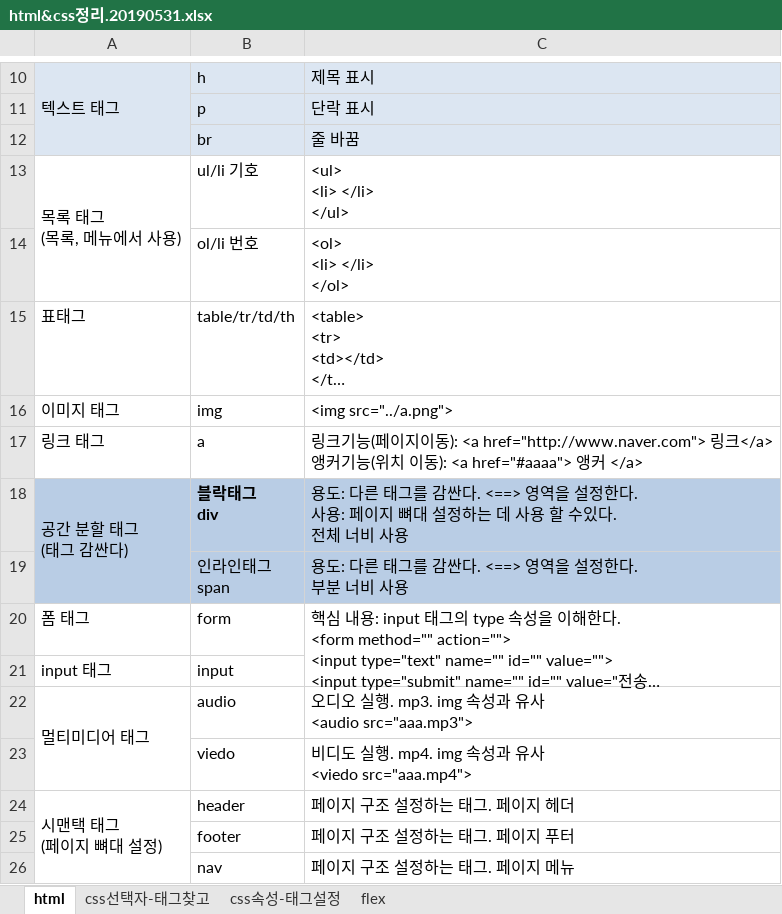
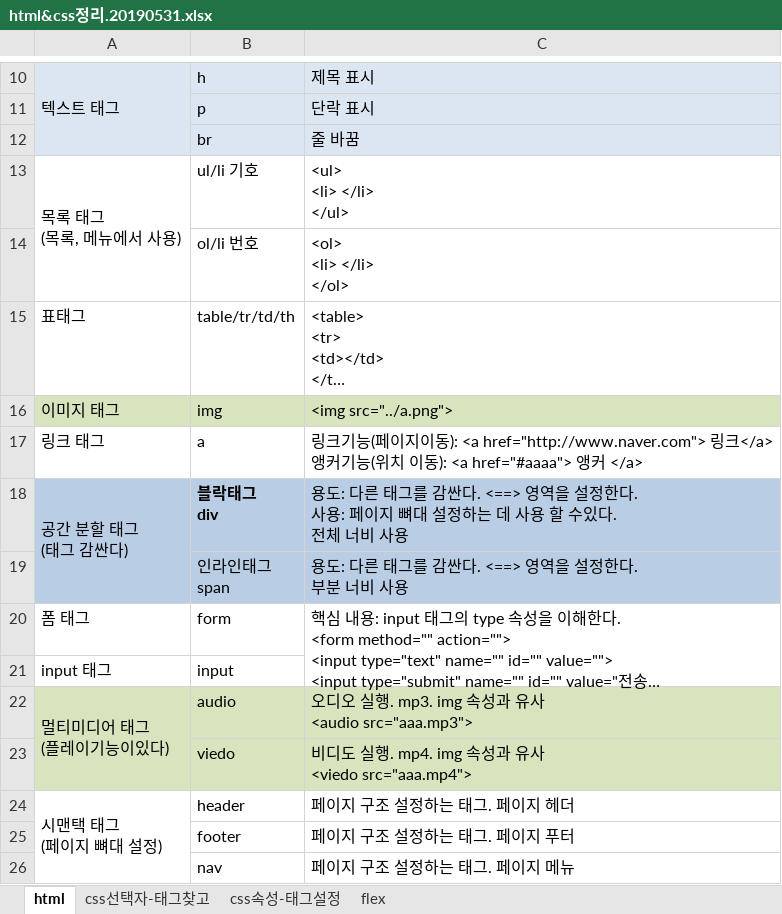
Before and after one commit to kmj900530/HtmlCss, an Excel workbook: st00.docs/html&css정리.20190531.xlsx, sheet html, drawn as a sheet; only a part is shown, gaps mark what is left out; long unchanged cells end in …; values as stored, in another font and other column widths than the file's, no borders; ↵ is a line break in a cell; the diff names each change by its address in the sheet, - before the commit and + after, or states it on an @@ line.

```diff
--- a/st00.docs/html&css정리.20190531.xlsx (sheet html)
+++ b/st00.docs/html&css정리.20190531.xlsx (sheet html)
-A16:C16 fill: none
+A16:C16 fill: #D7E4BD
-A22: 멀티미디어 태그
+A22: 멀티미디어 태그 ↵ (플레이기능이있다)
-A22:C23 fill: none
+A22:C23 fill: #D7E4BD
```
Also changed, not shown: 22 other files.
